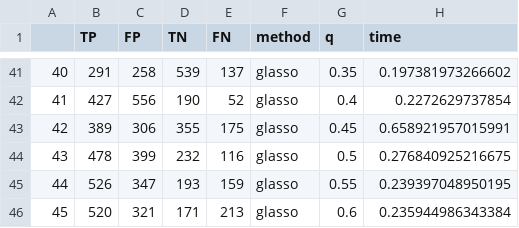
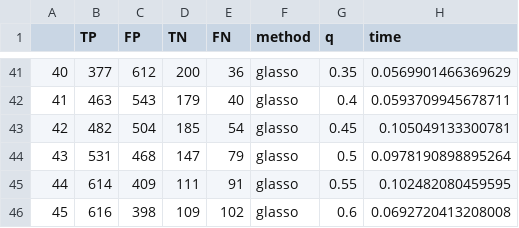
Before and after one commit to suguru-tanaka-lse/st443_group_project, a CSV file: iterate_by_q.csv, drawn as a sheet; only a part is shown, gaps mark what is left out; the diff covers the shown part only.

```diff
--- a/iterate_by_q.csv
+++ b/iterate_by_q.csv
@@ -41,6 +41,6 @@
-"40",291,258,539,137,"glasso",0.35,0.197381973266602
-"41",427,556,190,52,"glasso",0.4,0.2272629737854
-"42",389,306,355,175,"glasso",0.45,0.658921957015991
-"43",478,399,232,116,"glasso",0.5,0.276840925216675
-"44",526,347,193,159,"glasso",0.55,0.239397048950195
-"45",520,321,171,213,"glasso",0.6,0.235944986343384
+"40",377,612,200,36,"glasso",0.35,0.0569901466369629
+"41",463,543,179,40,"glasso",0.4,0.0593709945678711
+"42",482,504,185,54,"glasso",0.45,0.105049133300781
+"43",531,468,147,79,"glasso",0.5,0.0978190898895264
+"44",614,409,111,91,"glasso",0.55,0.102482080459595
+"45",616,398,109,102,"glasso",0.6,0.0692720413208008
```
Also changed, not shown: 87 edited cells elsewhere in this file, iterate_by_n.csv, iterate_by_p.csv, 4 other files.
